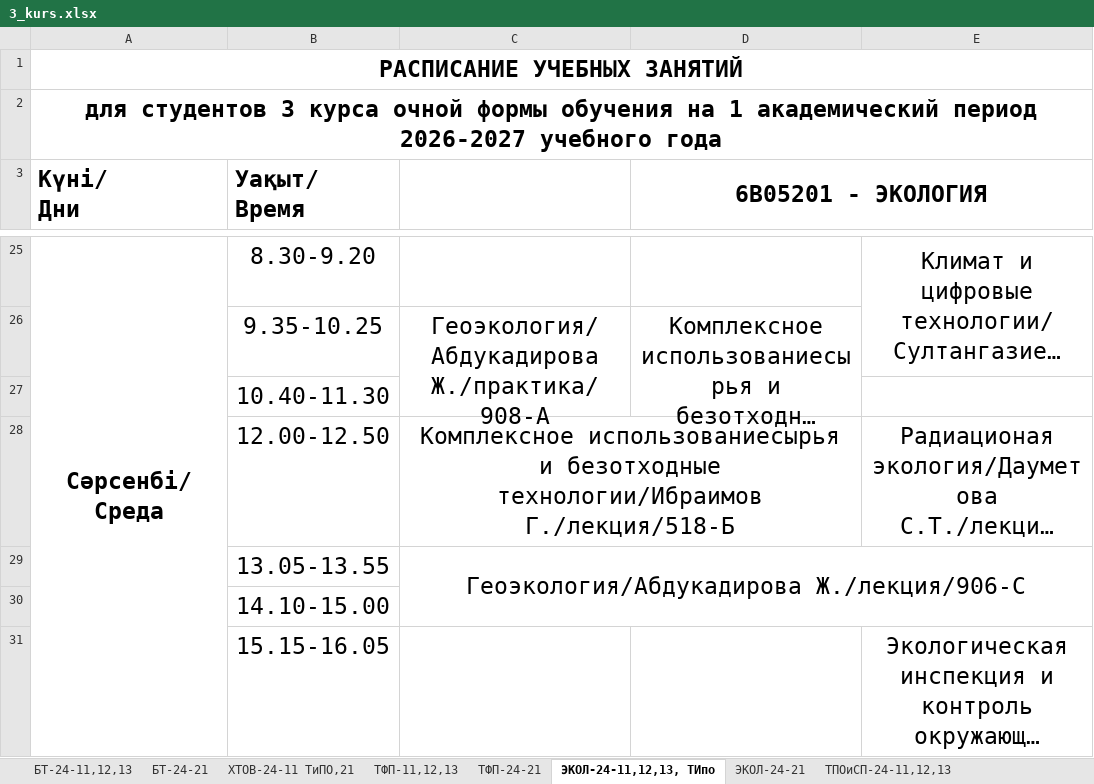
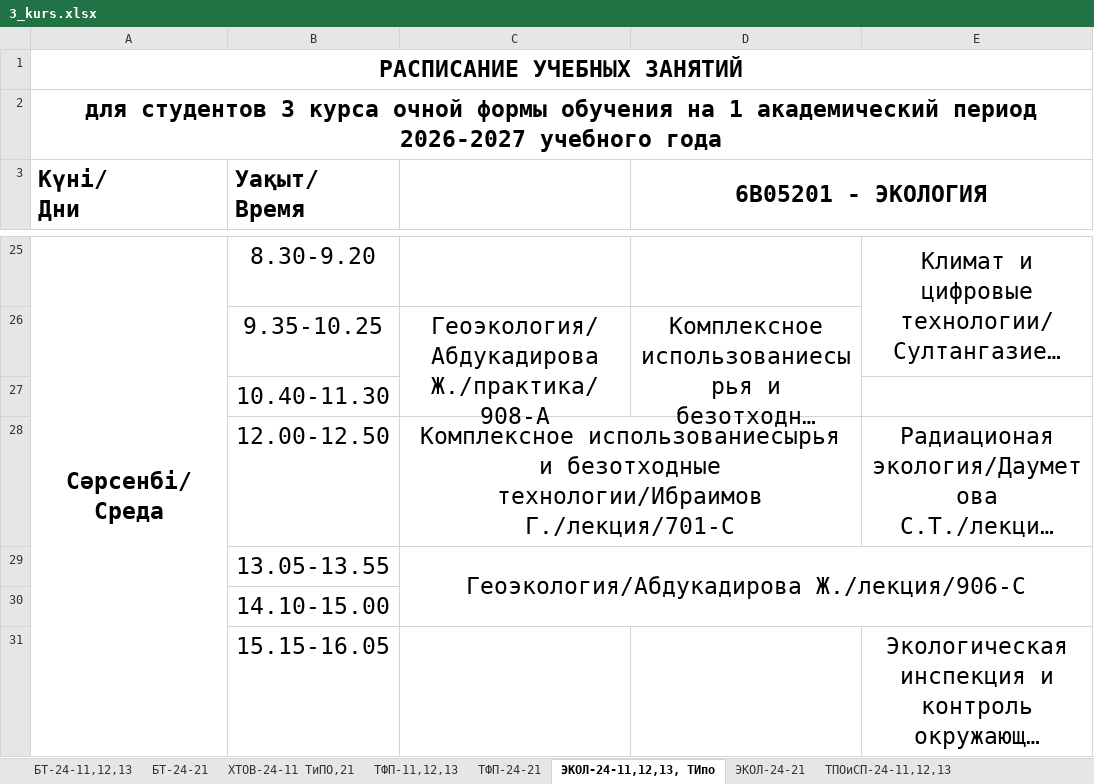
Before and after one commit to drashidinov/ATUscheduleIS, an Excel workbook: raw/3_kurs.xlsx, sheet ЭКОЛ-24-11,12,13, ТИпо, drawn as a sheet; only a part is shown, gaps mark what is left out; long unchanged cells end in …; values as stored, in another font and other column widths than the file's, no borders; charts and pictures not drawn; the diff names each change by its address in the sheet, - before the commit and + after, or states it on an @@ line.

```diff
--- a/raw/3_kurs.xlsx (sheet ЭКОЛ-24-11,12,13, ТИпо)
+++ b/raw/3_kurs.xlsx (sheet ЭКОЛ-24-11,12,13, ТИпо)
-C28: …безотходные технологии/Ибраимов Г./лекция/518-Б
+C28: …безотходные технологии/Ибраимов Г./лекция/701-С
```
Also changed, not shown: sheet АИУ -24-11,12,21, sheet ТММП-24-11,12 , Типо, Дот (2), sheet ГД ДМ Дизайн каз рус, sheet ТКиП-24-11 (2), sheet ФН каз рус, sheet ПИ-24-21 рпис, типо, 3 more sheets, charts or pictures, raw/magistratura_nauchped.xlsx, 1 other file.
